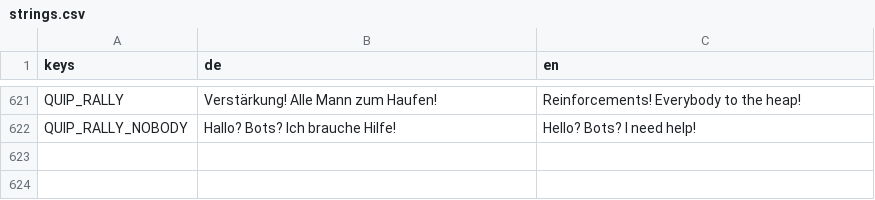
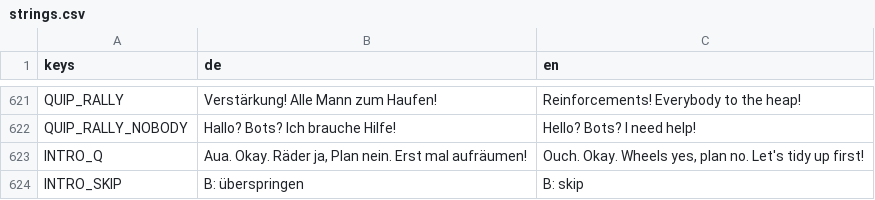
Before and after one commit to Dean86nz/ScrapEmpire, a CSV file: locale/strings.csv, drawn as a sheet; only a part is shown, gaps mark what is left out; the diff names each change by its address in the sheet, - before the commit and + after, or states it on an @@ line.

```diff
--- a/locale/strings.csv
+++ b/locale/strings.csv
+row 623: INTRO_Q | Aua. Okay. Räder ja, Plan nein. Erst mal aufräumen! | Ouch. Okay. Wheels yes, plan no. Let's tidy up first!
+row 624: INTRO_SKIP | B: überspringen | B: skip
```
Also changed, not shown: 10 other files.
